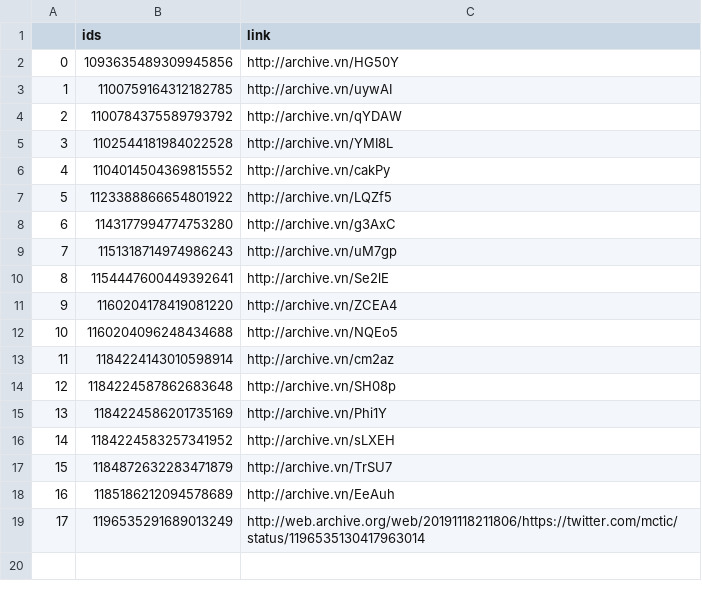
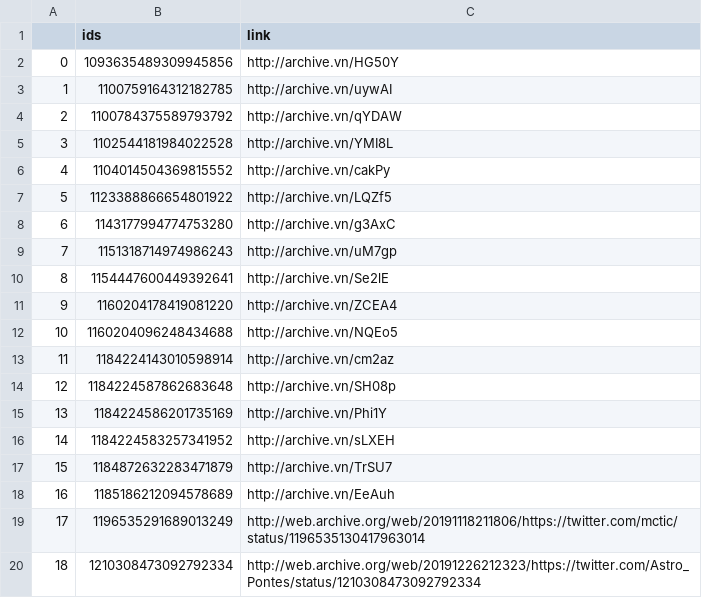
Before and after one commit to projeto7c0/7c0-core, a CSV file: csv/tweets_deletados_de_Astro_Pontes.csv, drawn as a sheet; the diff names each change by its address in the sheet, - before the commit and + after, or states it on an @@ line.

```diff
--- a/csv/tweets_deletados_de_Astro_Pontes.csv
+++ b/csv/tweets_deletados_de_Astro_Pontes.csv
+row 20: 18 | 1210308473092792334 | http://web.archive.org/web/20191226212323/https://twitter.com/Astro_Pontes/status/1210308473092792334
```
Also changed, not shown: csv/tweets_deletados_de_AiltonBenedito.csv, csv/tweets_deletados_de_ludmilagrilo.csv, 1 other file.
